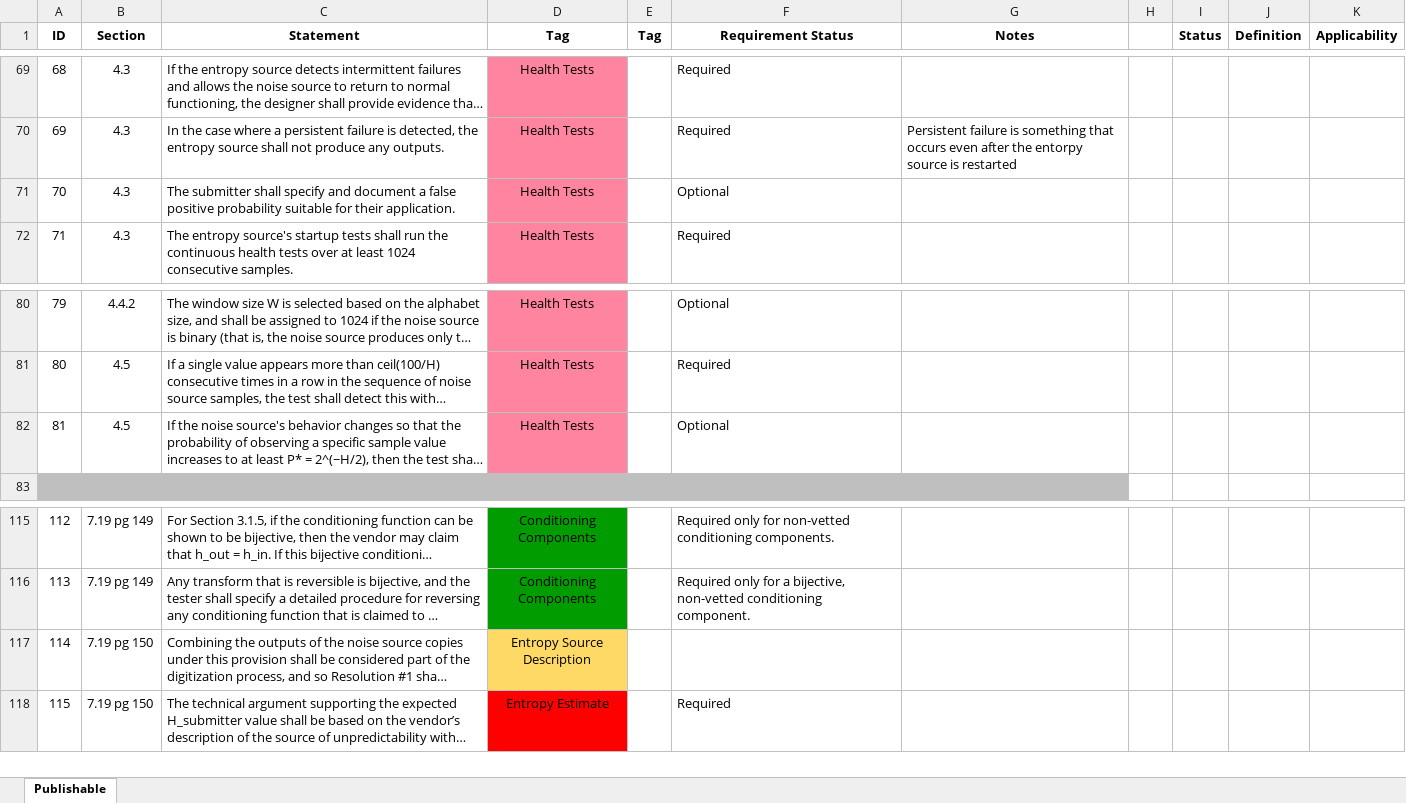
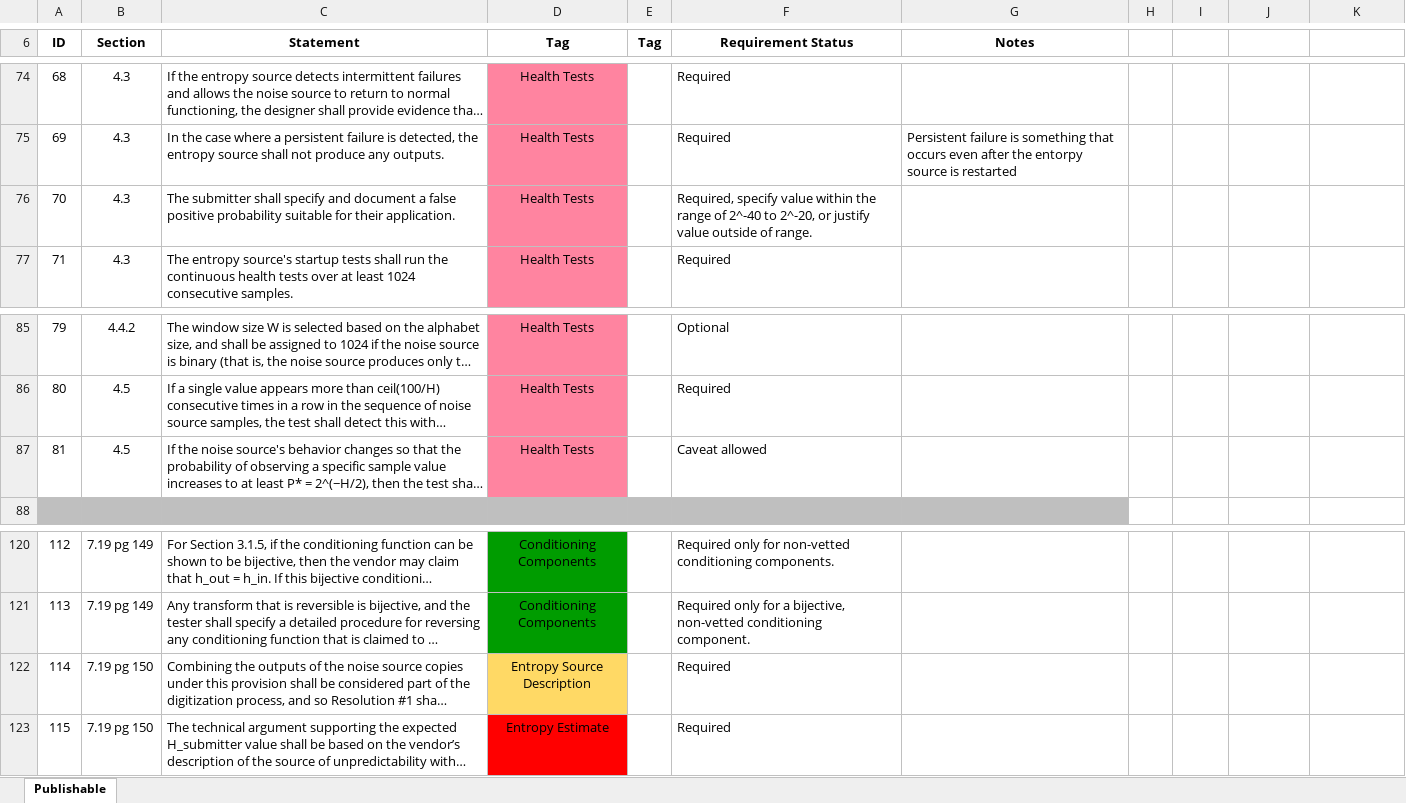
Before and after one commit to joshuaehill/90B-Shall-Statements, an Excel workbook: 90B-Shall-Statements-DRAFT.xlsx, sheet Publishable, drawn as a sheet; only a part is shown, gaps mark what is left out; long unchanged cells end in …; values as stored, in another font and other column widths than the file's, no borders; addresses are those after the commit; the diff covers the shown part only; the diff names each change by its address in the sheet, - before the commit and + after, or states it on an @@ line.

Commit message:
Bolds shall, moves definitions to front and center, changes some requirement statuses

```diff
--- a/90B-Shall-Statements-DRAFT.xlsx (sheet Publishable)
+++ b/90B-Shall-Statements-DRAFT.xlsx (sheet Publishable)
-I6: Status
+I6: (empty)
-J6: Definition
+J6: (empty)
-K6: Applicability
+K6: (empty)
-F76 (Requirement Status): Optional
+F76 (Requirement Status): Required, specify value within the range of 2^-40 to 2^-20, or justify value outside of range.
-F87 (Requirement Status): Optional
+F87 (Requirement Status): Caveat allowed
-F122 (Requirement Status): (empty)
+F122 (Requirement Status): Required
```
Also changed, not shown: 5 added rows and 20 edited cells elsewhere in this sheet.
